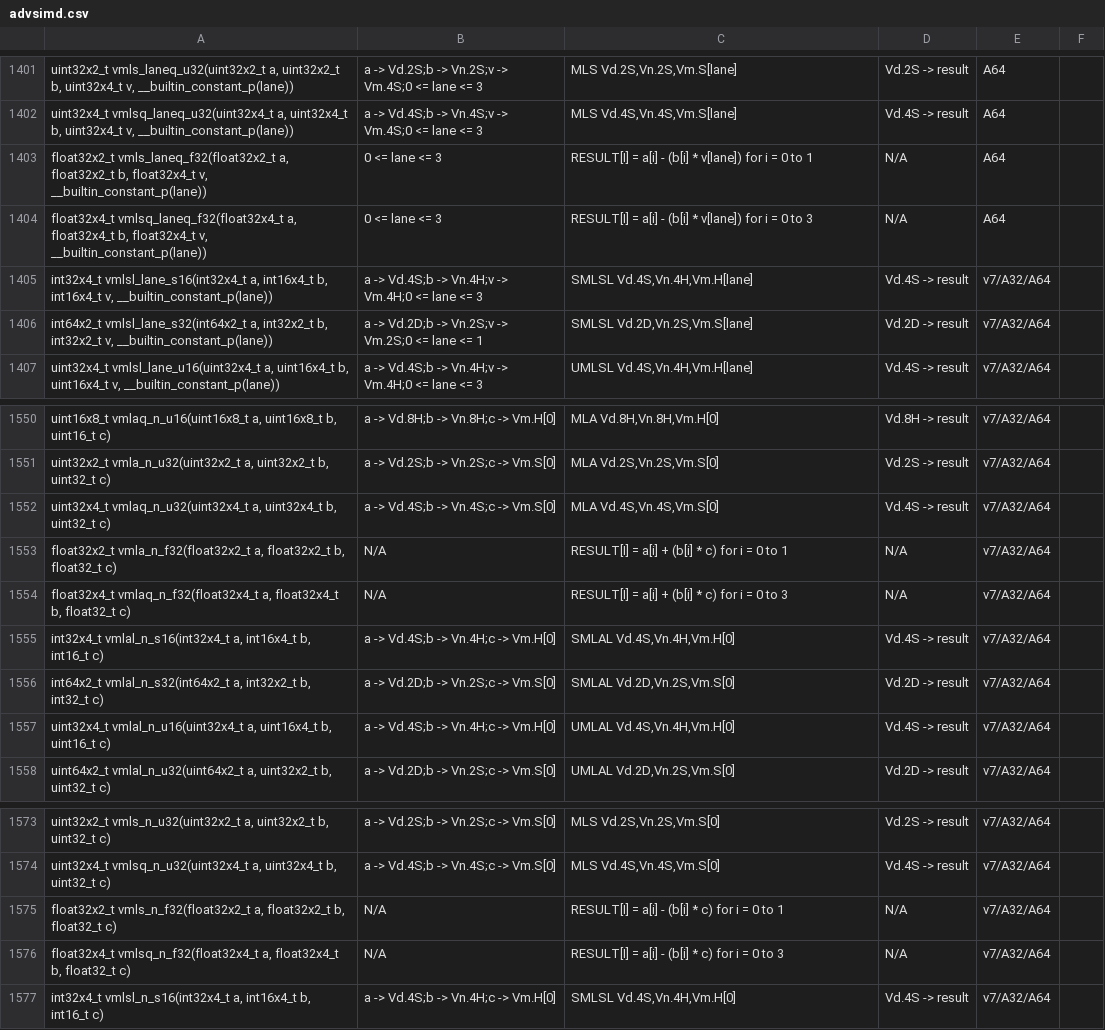
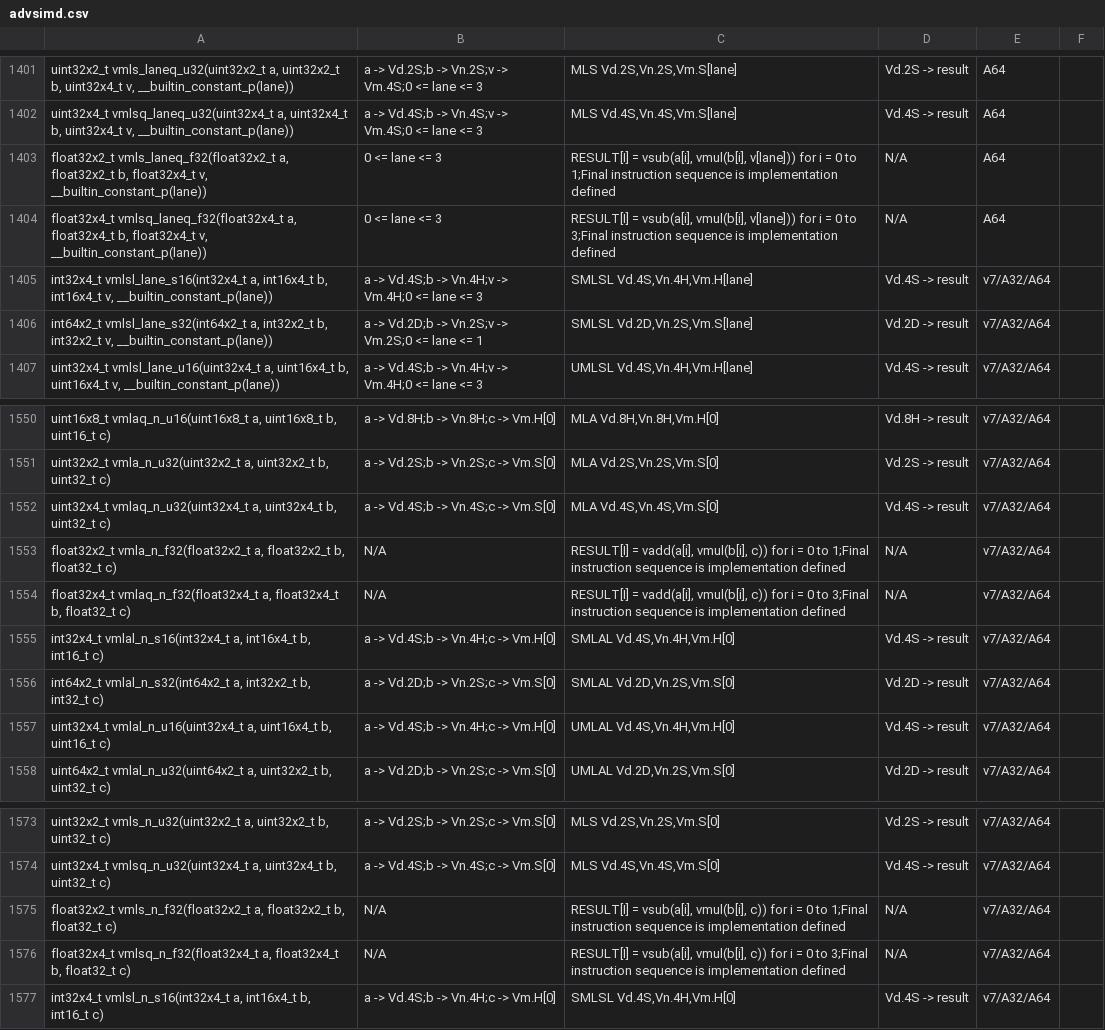
Before and after one commit to ARM-software/acle, a CSV file: tools/intrinsic_db/advsimd.csv, drawn as a sheet; only a part is shown, gaps mark what is left out; the diff covers the shown part only.

Commit message:
Improve documentation for VMLA/VMLS intrinsics for floats
The clang and GCC implementations for the VMLA/VMLS intrinsics for floats
are the same except for the -ffp-contract=on case where
GCC: uses VMUL+VADD/VSUM
Clang: uses FMLA/FMLS (Fused MLA/MLS)

Non-float VMLA/VMLS intrinsics reduce to MLA/MLS in both implementations.

Previous ACLE releases (e.g. 2.1) made it clear that the VMLA/VMLS
intrinsics for floats are implementation defined, but this
information seem to have got lost in later releases.

So redocument the implementation-defined behaviour.

```diff
--- a/tools/intrinsic_db/advsimd.csv
+++ b/tools/intrinsic_db/advsimd.csv
@@ -1402,4 +1402,4 @@ uint32x2_t vmls_laneq_u32(uint32x2_t a, uint32x2_t b, uint32x4_t v, __builtin_co
 uint32x4_t vmlsq_laneq_u32(uint32x4_t a, uint32x4_t b, uint32x4_t v, __builtin_constant_p(lane))	a -> Vd.4S;b -> Vn.4S;v -> Vm.4S;0 <= lane <= 3	MLS Vd.4S,Vn.4S,Vm.S[lane]	Vd.4S -> result	A64
-float32x2_t vmls_laneq_f32(float32x2_t a, float32x2_t b, float32x4_t v, __builtin_constant_p(lane))	0 <= lane <= 3	RESULT[I] = a[i] - (b[i] * v[lane]) for i = 0 to 1	N/A	A64
-float32x4_t vmlsq_laneq_f32(float32x4_t a, float32x4_t b, float32x4_t v, __builtin_constant_p(lane))	0 <= lane <= 3	RESULT[I] = a[i] - (b[i] * v[lane]) for i = 0 to 3	N/A	A64
+float32x2_t vmls_laneq_f32(float32x2_t a, float32x2_t b, float32x4_t v, __builtin_constant_p(lane))	0 <= lane <= 3	RESULT[I] = vsub(a[i], vmul(b[i], v[lane])) for i = 0 to 1;Final instruction sequence is implementation defined	N/A	A64
+float32x4_t vmlsq_laneq_f32(float32x4_t a, float32x4_t b, float32x4_t v, __builtin_constant_p(lane))	0 <= lane <= 3	RESULT[I] = vsub(a[i], vmul(b[i], v[lane])) for i = 0 to 3;Final instruction sequence is implementation defined	N/A	A64
 int32x4_t vmlsl_lane_s16(int32x4_t a, int16x4_t b, int16x4_t v, __builtin_constant_p(lane))	a -> Vd.4S;b -> Vn.4H;v -> Vm.4H;0 <= lane <= 3	SMLSL Vd.4S,Vn.4H,Vm.H[lane]	Vd.4S -> result	v7/A32/A64
@@ -1552,4 +1552,4 @@ uint32x2_t vmla_n_u32(uint32x2_t a, uint32x2_t b, uint32_t c)	a -> Vd.2S;b -> Vn
 uint32x4_t vmlaq_n_u32(uint32x4_t a, uint32x4_t b, uint32_t c)	a -> Vd.4S;b -> Vn.4S;c -> Vm.S[0]	MLA Vd.4S,Vn.4S,Vm.S[0]	Vd.4S -> result	v7/A32/A64
-float32x2_t vmla_n_f32(float32x2_t a, float32x2_t b, float32_t c)	N/A	RESULT[I] = a[i] + (b[i] * c) for i = 0 to 1	N/A	v7/A32/A64
-float32x4_t vmlaq_n_f32(float32x4_t a, float32x4_t b, float32_t c)	N/A	RESULT[I] = a[i] + (b[i] * c) for i = 0 to 3	N/A	v7/A32/A64
+float32x2_t vmla_n_f32(float32x2_t a, float32x2_t b, float32_t c)	N/A	RESULT[I] = vadd(a[i], vmul(b[i], c)) for i = 0 to 1;Final instruction sequence is implementation defined	N/A	v7/A32/A64
+float32x4_t vmlaq_n_f32(float32x4_t a, float32x4_t b, float32_t c)	N/A	RESULT[I] = vadd(a[i], vmul(b[i], c)) for i = 0 to 3;Final instruction sequence is implementation defined	N/A	v7/A32/A64
 int32x4_t vmlal_n_s16(int32x4_t a, int16x4_t b, int16_t c)	a -> Vd.4S;b -> Vn.4H;c -> Vm.H[0]	SMLAL Vd.4S,Vn.4H,Vm.H[0]	Vd.4S -> result	v7/A32/A64
@@ -1574,4 +1574,4 @@ uint32x2_t vmls_n_u32(uint32x2_t a, uint32x2_t b, uint32_t c)	a -> Vd.2S;b -> Vn
 uint32x4_t vmlsq_n_u32(uint32x4_t a, uint32x4_t b, uint32_t c)	a -> Vd.4S;b -> Vn.4S;c -> Vm.S[0]	MLS Vd.4S,Vn.4S,Vm.S[0]	Vd.4S -> result	v7/A32/A64
-float32x2_t vmls_n_f32(float32x2_t a, float32x2_t b, float32_t c)	N/A	RESULT[I] = a[i] - (b[i] * c) for i = 0 to 1	N/A	v7/A32/A64
-float32x4_t vmlsq_n_f32(float32x4_t a, float32x4_t b, float32_t c)	N/A	RESULT[I] = a[i] - (b[i] * c) for i = 0 to 3	N/A	v7/A32/A64
+float32x2_t vmls_n_f32(float32x2_t a, float32x2_t b, float32_t c)	N/A	RESULT[I] = vsub(a[i], vmul(b[i], c)) for i = 0 to 1;Final instruction sequence is implementation defined	N/A	v7/A32/A64
+float32x4_t vmlsq_n_f32(float32x4_t a, float32x4_t b, float32_t c)	N/A	RESULT[I] = vsub(a[i], vmul(b[i], c)) for i = 0 to 3;Final instruction sequence is implementation defined	N/A	v7/A32/A64
 int32x4_t vmlsl_n_s16(int32x4_t a, int16x4_t b, int16_t c)	a -> Vd.4S;b -> Vn.4H;c -> Vm.H[0]	SMLSL Vd.4S,Vn.4H,Vm.H[0]	Vd.4S -> result	v7/A32/A64
```
Also changed, not shown: 14 edited cells elsewhere in this file, 2 other files.
